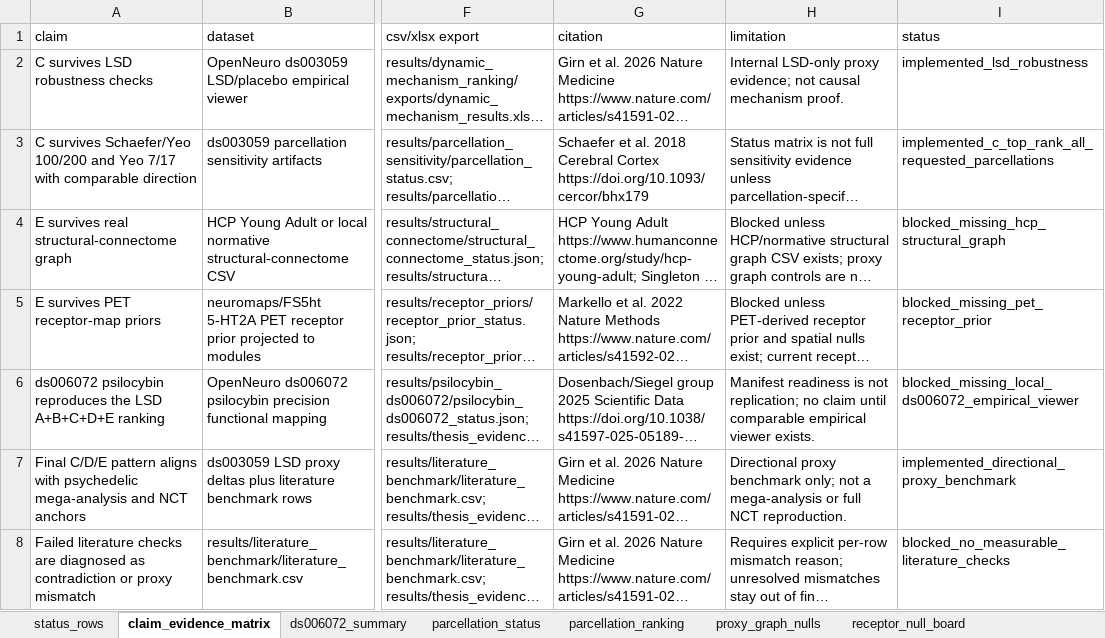
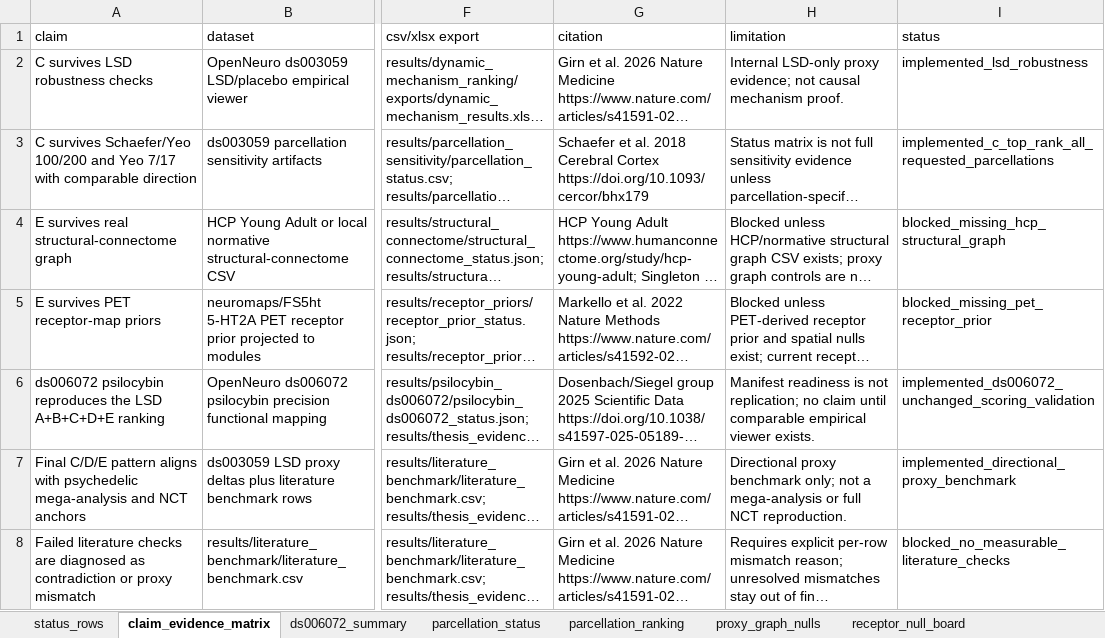
Before and after one commit to grimgrimberg/LSD_Thesis, an Excel workbook: results/thesis_evidence_loop/exports/thesis_evidence_loop_tables.xlsx, sheet claim_evidence_matrix, drawn as a sheet; only a part is shown, gaps mark what is left out; long unchanged cells end in …; values as stored, in another font and other column widths than the file's, no borders; the diff names each change by its address in the sheet, - before the commit and + after, or states it on an @@ line.

```diff
--- a/results/thesis_evidence_loop/exports/thesis_evidence_loop_tables.xlsx (sheet claim_evidence_matrix)
+++ b/results/thesis_evidence_loop/exports/thesis_evidence_loop_tables.xlsx (sheet claim_evidence_matrix)
-I6 (status): blocked_missing_local_ds006072_empirical_viewer
+I6 (status): implemented_ds006072_unchanged_scoring_validation
```
Also changed, not shown: sheet status_rows, 21 other files.
